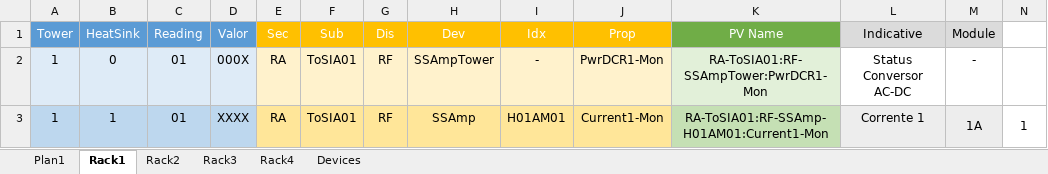
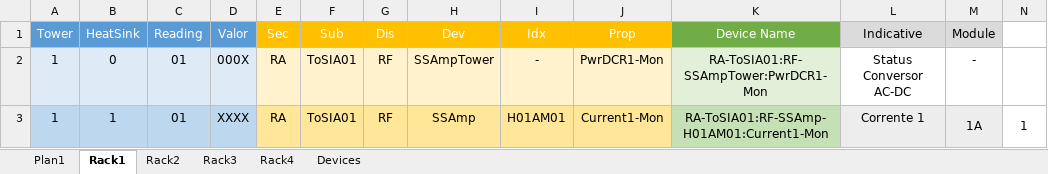
Before and after one commit to lnls-sirius/cas-rf-ssa, an Excel workbook: documentation/SSAStorageRing/Variáveis Aquisição Anel.xlsx, sheet Rack1, drawn as a sheet; only a part is shown; values as stored, in another font and other column widths than the file's, no borders; the diff names each change by its address in the sheet, - before the commit and + after, or states it on an @@ line.

```diff
--- a/documentation/SSAStorageRing/Variáveis Aquisição Anel.xlsx (sheet Rack1)
+++ b/documentation/SSAStorageRing/Variáveis Aquisição Anel.xlsx (sheet Rack1)
-K1: PV Name
+K1: Device Name
```
Also changed, not shown: sheet Rack3, sheet Rack2, sheet Rack4, 7 other files.
